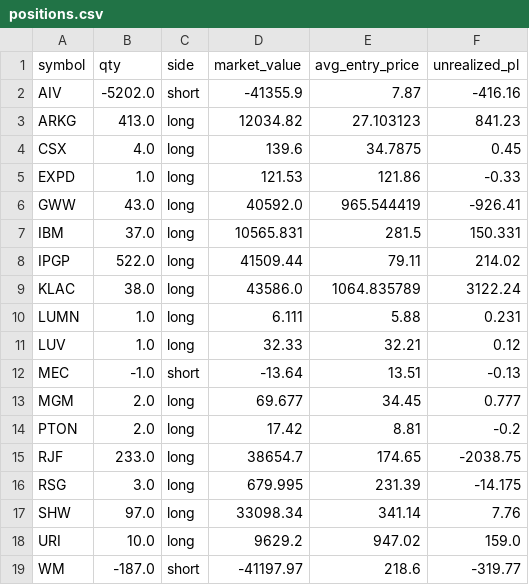
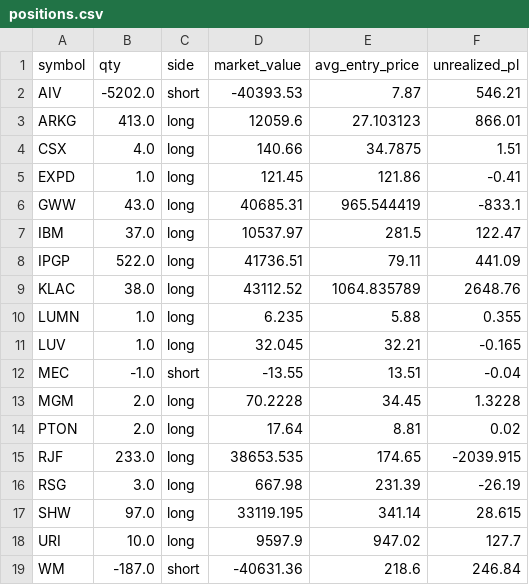
Before and after one commit to mattymaloni/ChartScanAIAutomatedTrader, a CSV file: daily_runs/2025-10-02/positions.csv, drawn as a sheet.

```diff
--- a/daily_runs/2025-10-02/positions.csv
+++ b/daily_runs/2025-10-02/positions.csv
@@ -1,19 +1,19 @@
 symbol,qty,side,market_value,avg_entry_price,unrealized_pl
-AIV,-5202.0,short,-41355.9,7.87,-416.16
-ARKG,413.0,long,12034.82,27.103123,841.23
-CSX,4.0,long,139.6,34.7875,0.45
-EXPD,1.0,long,121.53,121.86,-0.33
-GWW,43.0,long,40592.0,965.544419,-926.41
-IBM,37.0,long,10565.831,281.5,150.331
-IPGP,522.0,long,41509.44,79.11,214.02
-KLAC,38.0,long,43586.0,1064.835789,3122.24
-LUMN,1.0,long,6.111,5.88,0.231
-LUV,1.0,long,32.33,32.21,0.12
-MEC,-1.0,short,-13.64,13.51,-0.13
-MGM,2.0,long,69.677,34.45,0.777
-PTON,2.0,long,17.42,8.81,-0.2
-RJF,233.0,long,38654.7,174.65,-2038.75
-RSG,3.0,long,679.995,231.39,-14.175
-SHW,97.0,long,33098.34,341.14,7.76
-URI,10.0,long,9629.2,947.02,159.0
-WM,-187.0,short,-41197.97,218.6,-319.77
+AIV,-5202.0,short,-40393.53,7.87,546.21
+ARKG,413.0,long,12059.6,27.103123,866.01
+CSX,4.0,long,140.66,34.7875,1.51
+EXPD,1.0,long,121.45,121.86,-0.41
+GWW,43.0,long,40685.31,965.544419,-833.1
+IBM,37.0,long,10537.97,281.5,122.47
+IPGP,522.0,long,41736.51,79.11,441.09
+KLAC,38.0,long,43112.52,1064.835789,2648.76
+LUMN,1.0,long,6.235,5.88,0.355
+LUV,1.0,long,32.045,32.21,-0.165
+MEC,-1.0,short,-13.55,13.51,-0.04
+MGM,2.0,long,70.2228,34.45,1.3228
+PTON,2.0,long,17.64,8.81,0.02
+RJF,233.0,long,38653.535,174.65,-2039.915
+RSG,3.0,long,667.98,231.39,-26.19
+SHW,97.0,long,33119.195,341.14,28.615
+URI,10.0,long,9597.9,947.02,127.7
+WM,-187.0,short,-40631.36,218.6,246.84
```
Also changed, not shown: daily_runs/2025-10-02/signals.csv.
